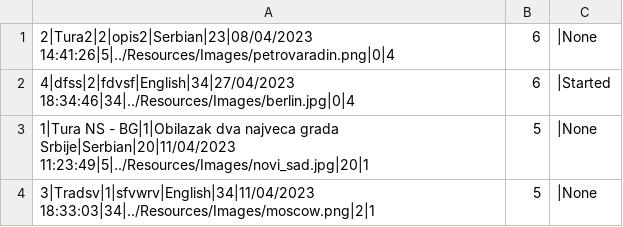
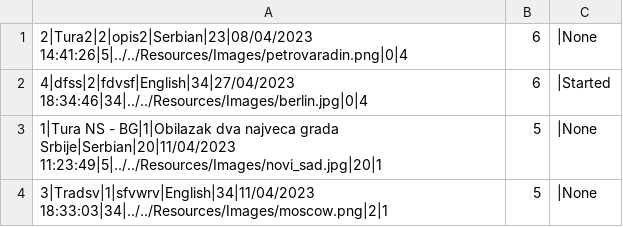
Before and after one commit to breskva01/SIMS-Projekat-Grupa4-TimD, a CSV file: InitialProject/InitialProject/Resources/Data/tours.csv, drawn as a sheet.

```diff
--- a/InitialProject/InitialProject/Resources/Data/tours.csv
+++ b/InitialProject/InitialProject/Resources/Data/tours.csv
@@ -1,4 +1,4 @@
-2|Tura2|2|opis2|Serbian|23|08/04/2023 14:41:26|5|../Resources/Images/petrovaradin.png|0|4,6,|None
-4|dfss|2|fdvsf|English|34|27/04/2023 18:34:46|34|../Resources/Images/berlin.jpg|0|4,6,|Started
-1|Tura NS - BG|1|Obilazak dva najveca grada Srbije|Serbian|20|11/04/2023 11:23:49|5|../Resources/Images/novi_sad.jpg|20|1,5,|None
-3|Tradsv|1|sfvwrv|English|34|11/04/2023 18:33:03|34|../Resources/Images/moscow.png|2|1,5,|None
+2|Tura2|2|opis2|Serbian|23|08/04/2023 14:41:26|5|../../Resources/Images/petrovaradin.png|0|4,6,|None
+4|dfss|2|fdvsf|English|34|27/04/2023 18:34:46|34|../../Resources/Images/berlin.jpg|0|4,6,|Started
+1|Tura NS - BG|1|Obilazak dva najveca grada Srbije|Serbian|20|11/04/2023 11:23:49|5|../../Resources/Images/novi_sad.jpg|20|1,5,|None
+3|Tradsv|1|sfvwrv|English|34|11/04/2023 18:33:03|34|../../Resources/Images/moscow.png|2|1,5,|None
```
Also changed, not shown: InitialProject/InitialProject/Resources/Data/accommodations.csv, 51 other files.
